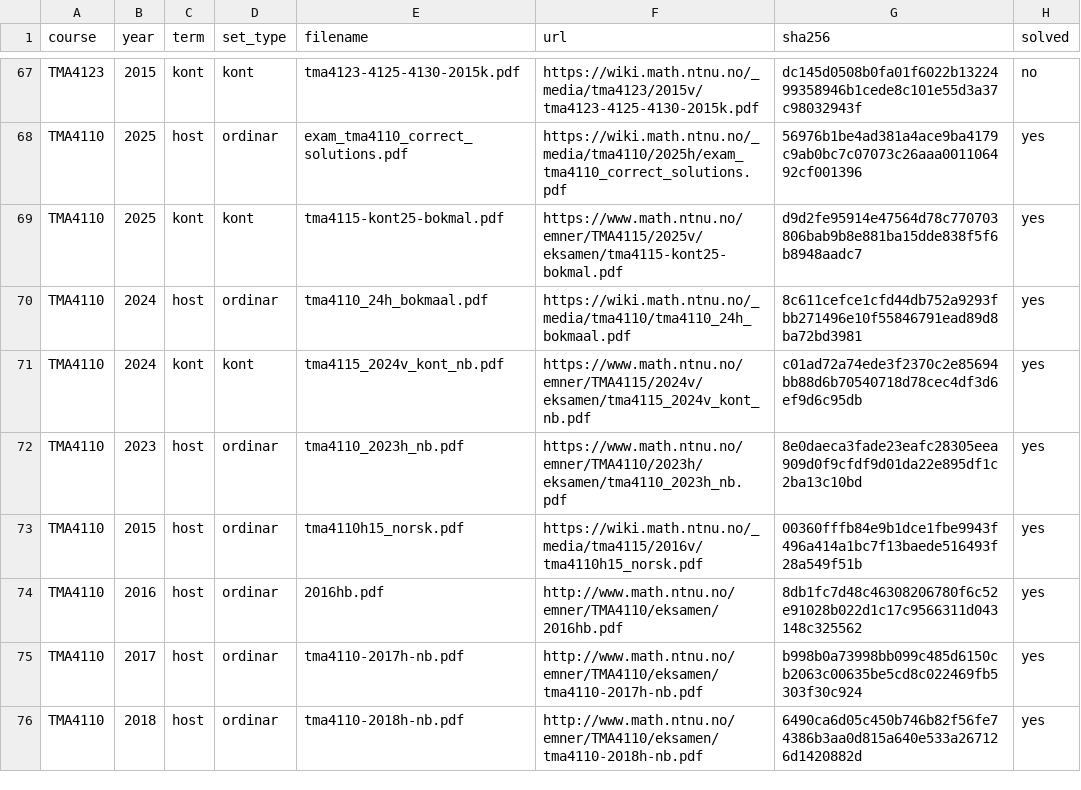
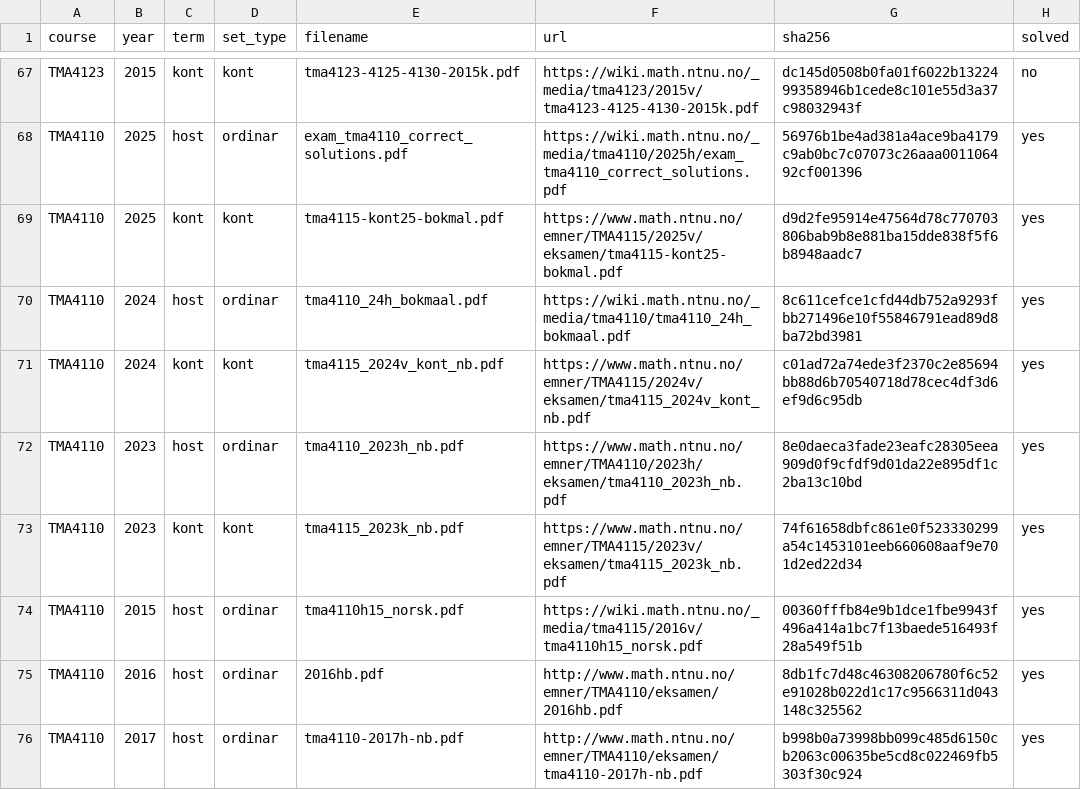
Before and after one commit to Torgersrud/eksamensrelevant4C, a CSV file: sources/MANIFEST.csv, drawn as a sheet; only a part is shown, gaps mark what is left out; the shorter side is filled out with more unchanged rows; the diff names each change by its address in the sheet, - before the commit and + after, or states it on an @@ line.

Commit message:
Ticket 27 fix 8: ta opp 2023-konteksamen (TMA4110/TMA4115) i Kildesett
Side 1 av tma4115_2023k_nb.pdf har overskrift "TMA4110/TMA4115
Matematikk 3 — 11. august, 2023" (gengitt ved rendering), dvs. felles-
konteksamen ho M3-batchen teljer med paa — mangla i manifestet. Ny rad
TMA4110,2023,kont,kont (solved=yes) + filpar i Uke 46 for oppgavene som
hoyrer heime der:
- Oppgave 6: ortogonal basis via Gram-Schmidt og projeksjon av
  (3,-2,1) ned paa V; P_V(b) = (1/3)(5,2,-1) kontrollrekna (b-P_L V
  ortogonal paa begge basisvektorane)
- Oppgave 8: minste kvadraters for p(x)=ax^2+bx+c gjennom fire punkt;
  normallikningane og losinga a=2, b=-3/5, c=-17/10 kontrollreka
Losningstekstane er transkriberte fran losningsforslaget
tma4115_2023k_nb_lf.pdf (side 3 og 5); fotspora peiker paa eksamens rada
i tråd med 2024-kont-M3-konvensjonen. PDF-ane ligj i sources/ (gitignore).

```diff
--- a/sources/MANIFEST.csv
+++ b/sources/MANIFEST.csv
+row 73: TMA4110 | 2023 | kont | kont | tma4115_2023k_nb.pdf | https://www.math.ntnu.no/emner/TMA4115/2023v/eksamen/tma4115_2023k_nb.pdf | 74f61658dbfc861e0f523330299a54c1453101eeb660608aaf9e701d2ed22d34 | yes
```
Also changed, not shown: 6 other files.
